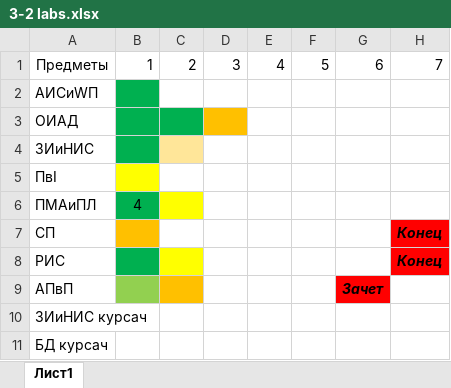
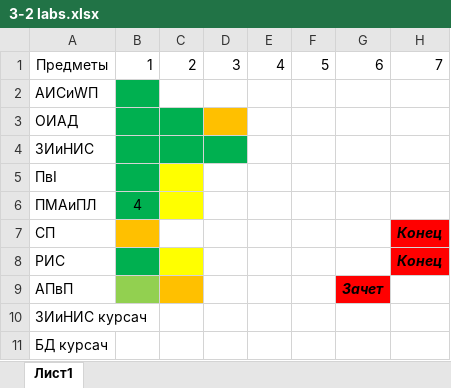
Before and after one commit to ShadowWolf91/3-2, an Excel workbook: 3-2 labs.xlsx, sheet Лист1, drawn as a sheet; only a part is shown; values as stored, in another font and other column widths than the file's, no borders; the diff names each change by its address in the sheet, - before the commit and + after, or states it on an @@ line.

```diff
--- a/3-2 labs.xlsx (sheet Лист1)
+++ b/3-2 labs.xlsx (sheet Лист1)
-C4 fill: #FFE699
+C4 fill: #00B050
-D4 fill: none
+D4 fill: #00B050
-B5 fill: #FFFF00
+B5 fill: #00B050
-C5 fill: none
+C5 fill: #FFFF00
```
Also changed, not shown: 27 other files.
